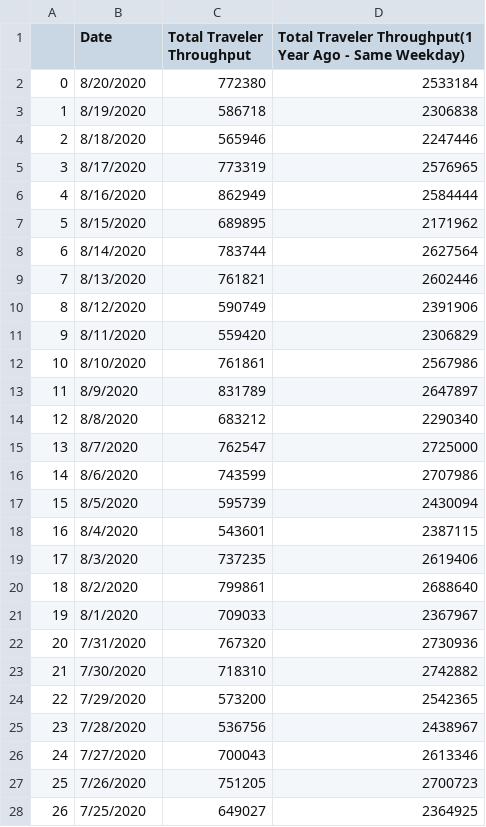
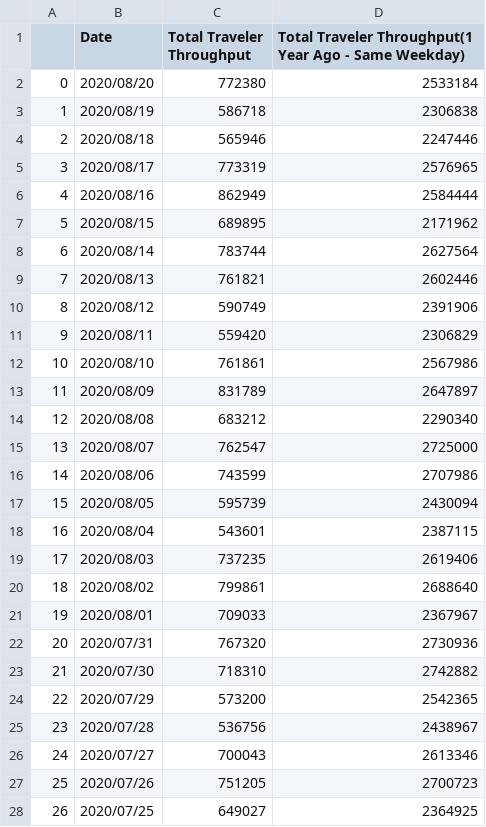
Before and after one commit to marieleme/covid-impact-on-aviation-and-air-quality, a CSV file: tsa_data/tsa_data_2020-08-21.csv, drawn as a sheet; only a part is shown; the diff covers the shown part only.

Commit message:
:airplane: update date formatting

```diff
--- a/tsa_data/tsa_data_2020-08-21.csv
+++ b/tsa_data/tsa_data_2020-08-21.csv
@@ -1,28 +1,28 @@
 ,Date,Total Traveler Throughput,Total Traveler Throughput(1 Year Ago - Same Weekday)
-0,8/20/2020,772380,2533184
-1,8/19/2020,586718,2306838
-2,8/18/2020,565946,2247446
-3,8/17/2020,773319,2576965
-4,8/16/2020,862949,2584444
-5,8/15/2020,689895,2171962
-6,8/14/2020,783744,2627564
-7,8/13/2020,761821,2602446
-8,8/12/2020,590749,2391906
-9,8/11/2020,559420,2306829
-10,8/10/2020,761861,2567986
-11,8/9/2020,831789,2647897
-12,8/8/2020,683212,2290340
-13,8/7/2020,762547,2725000
-14,8/6/2020,743599,2707986
-15,8/5/2020,595739,2430094
-16,8/4/2020,543601,2387115
-17,8/3/2020,737235,2619406
-18,8/2/2020,799861,2688640
-19,8/1/2020,709033,2367967
-20,7/31/2020,767320,2730936
-21,7/30/2020,718310,2742882
-22,7/29/2020,573200,2542365
-23,7/28/2020,536756,2438967
-24,7/27/2020,700043,2613346
-25,7/26/2020,751205,2700723
-26,7/25/2020,649027,2364925
+0,2020/08/20,772380,2533184
+1,2020/08/19,586718,2306838
+2,2020/08/18,565946,2247446
+3,2020/08/17,773319,2576965
+4,2020/08/16,862949,2584444
+5,2020/08/15,689895,2171962
+6,2020/08/14,783744,2627564
+7,2020/08/13,761821,2602446
+8,2020/08/12,590749,2391906
+9,2020/08/11,559420,2306829
+10,2020/08/10,761861,2567986
+11,2020/08/09,831789,2647897
+12,2020/08/08,683212,2290340
+13,2020/08/07,762547,2725000
+14,2020/08/06,743599,2707986
+15,2020/08/05,595739,2430094
+16,2020/08/04,543601,2387115
+17,2020/08/03,737235,2619406
+18,2020/08/02,799861,2688640
+19,2020/08/01,709033,2367967
+20,2020/07/31,767320,2730936
+21,2020/07/30,718310,2742882
+22,2020/07/29,573200,2542365
+23,2020/07/28,536756,2438967
+24,2020/07/27,700043,2613346
+25,2020/07/26,751205,2700723
+26,2020/07/25,649027,2364925
```
Also changed, not shown: 146 edited cells elsewhere in this file, 1 other file.
